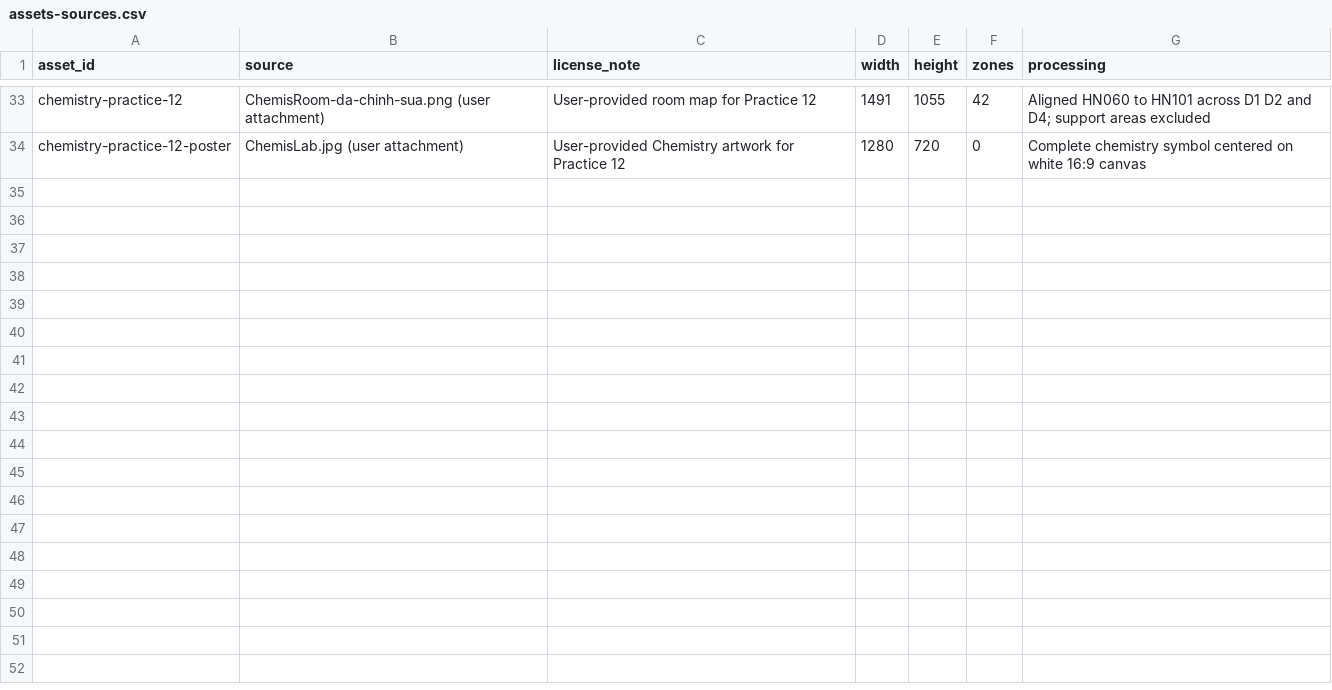
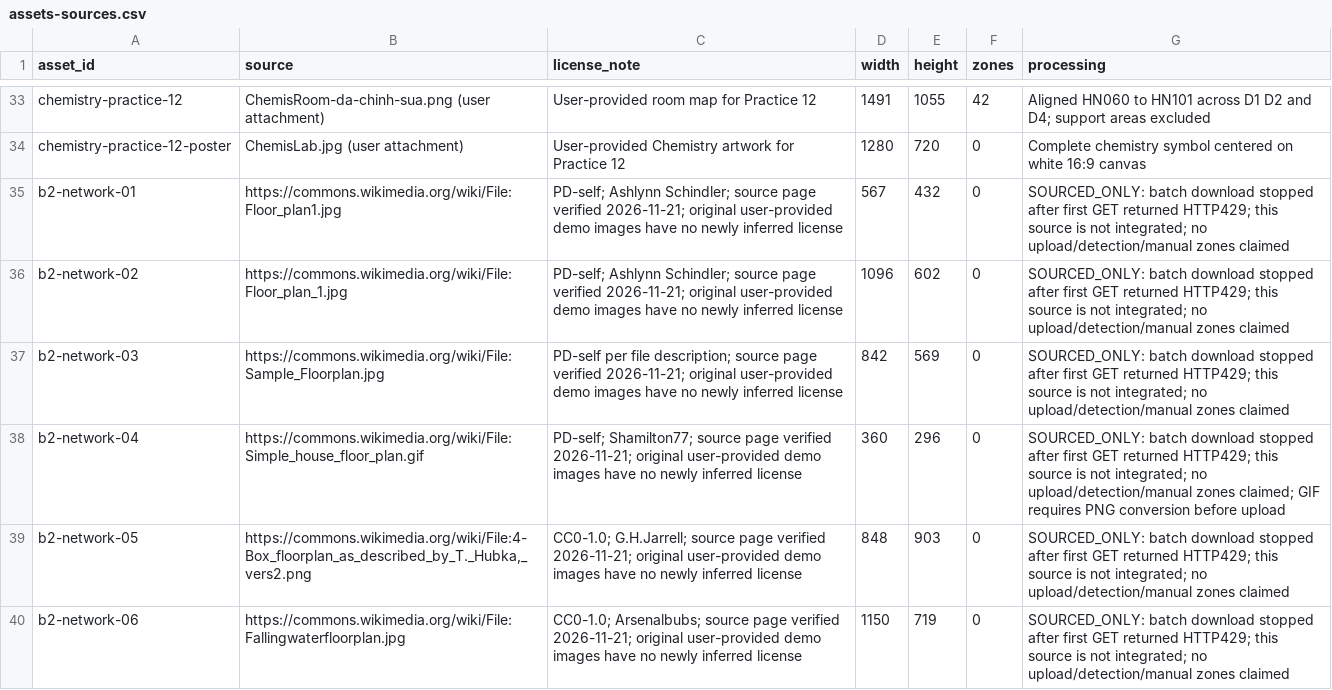
Before and after one commit to tuanngthuet/CloudCompuAssignment, a CSV file: docs/assessment/functional/assets-sources.csv, drawn as a sheet; only a part is shown, gaps mark what is left out; the diff names each change by its address in the sheet, - before the commit and + after, or states it on an @@ line.

Commit message:
fix(assessment): validate renamed B1-B2 datasets and session handoffs

```diff
--- a/docs/assessment/functional/assets-sources.csv
+++ b/docs/assessment/functional/assets-sources.csv
+row 35: b2-network-01 | https://commons.wikimedia.org/wiki/File:Floor_plan1.jpg | PD-self; Ashlynn Schindler; source page verified 2026-11-21; original user-provided demo images have no newly inferred license | 567 | 432 | 0 | SOURCED_ONLY: batch download stopped after first GET returned HTTP429; this source is not integrated; no upload/detection/manual zones claimed
+row 36: b2-network-02 | https://commons.wikimedia.org/wiki/File:Floor_plan_1.jpg | PD-self; Ashlynn Schindler; source page verified 2026-11-21; original user-provided demo images have no newly inferred license | 1096 | 602 | 0 | SOURCED_ONLY: batch download stopped after first GET returned HTTP429; this source is not integrated; no upload/detection/manual zones claimed
+row 37: b2-network-03 | https://commons.wikimedia.org/wiki/File:Sample_Floorplan.jpg | PD-self per file description; source page verified 2026-11-21; original user-provided demo images have no newly inferred license | 842 | 569 | 0 | SOURCED_ONLY: batch download stopped after first GET returned HTTP429; this source is not integrated; no upload/detection/manual zones claimed
+row 38: b2-network-04 | https://commons.wikimedia.org/wiki/File:Simple_house_floor_plan.gif | PD-self; Shamilton77; source page verified 2026-11-21; original user-provided demo images have no newly inferred license | 360 | 296 | 0 | SOURCED_ONLY: batch download stopped after first GET returned HTTP429; this source is not integrated; no upload/detection/manual zones claimed; GIF requires PNG conversion before upload
+row 39: b2-network-05 | https://commons.wikimedia.org/wiki/File:4-Box_floorplan_as_described_by_T._Hubka,_vers2.png | CC0-1.0; G.H.Jarrell; source page verified 2026-11-21; original user-provided demo images have no newly inferred license | 848 | 903 | 0 | SOURCED_ONLY: batch download stopped after first GET returned HTTP429; this source is not integrated; no upload/detection/manual zones claimed
+row 40: b2-network-06 | https://commons.wikimedia.org/wiki/File:Fallingwaterfloorplan.jpg | CC0-1.0; Arsenalbubs; source page verified 2026-11-21; original user-provided demo images have no newly inferred license | 1150 | 719 | 0 | SOURCED_ONLY: batch download stopped after first GET returned HTTP429; this source is not integrated; no upload/detection/manual zones claimed
```
Also changed, not shown: 8 other files.
